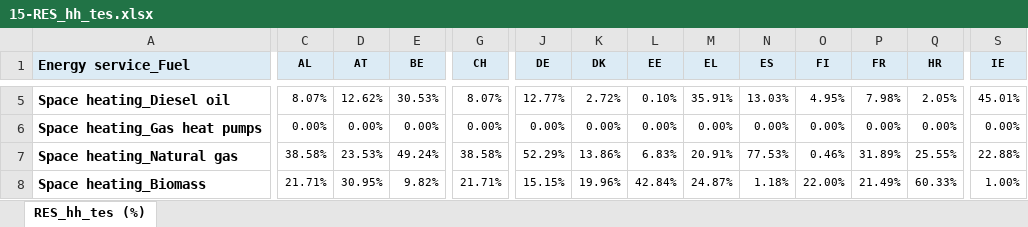
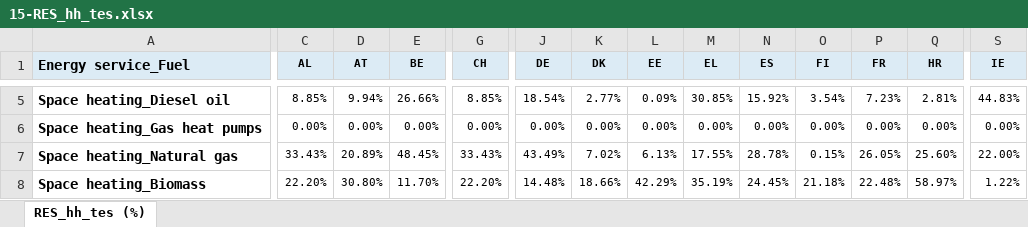
Before and after one commit to iDesignRES/Tecnalia_Building-Stock-Energy-Model, an Excel workbook: database/15-RES_hh_tes.xlsx, sheet RES_hh_tes (%), drawn as a sheet; only a part is shown, gaps mark what is left out; values as stored, in another font and other column widths than the file's, no borders; charts and pictures not drawn; removed rows and columns are numbered as before the commit, all else as after; rows hold the shown columns only; the diff covers the shown part only; the diff names each change by its address in the sheet, - before the commit and + after, or states it on an @@ line.

```diff
--- a/database/15-RES_hh_tes.xlsx (sheet RES_hh_tes (%))
+++ b/database/15-RES_hh_tes.xlsx (sheet RES_hh_tes (%))
-C5 (AL): 8.07%
+C5 (AL): 8.85%
-D5 (AT): 12.62%
+D5 (AT): 9.94%
-E5 (BE): 30.53%
+E5 (BE): 26.66%
-G5 (CH): 8.07%
+G5 (CH): 8.85%
-J5 (DE): 12.77%
+J5 (DE): 18.54%
-K5 (DK): 2.72%
+K5 (DK): 2.77%
-L5 (EE): 0.10%
+L5 (EE): 0.09%
-M5 (EL): 35.91%
+M5 (EL): 30.85%
-N5 (ES): 13.03%
+N5 (ES): 15.92%
-O5 (FI): 4.95%
+O5 (FI): 3.54%
-P5 (FR): 7.98%
+P5 (FR): 7.23%
-Q5 (HR): 2.05%
+Q5 (HR): 2.81%
-S5 (IE): 45.01%
+S5 (IE): 44.83%
-C7 (AL): 38.58%
+C7 (AL): 33.43%
-D7 (AT): 23.53%
+D7 (AT): 20.89%
-E7 (BE): 49.24%
+E7 (BE): 48.45%
-G7 (CH): 38.58%
+G7 (CH): 33.43%
-J7 (DE): 52.29%
+J7 (DE): 43.49%
-K7 (DK): 13.86%
+K7 (DK): 7.02%
-L7 (EE): 6.83%
+L7 (EE): 6.13%
-M7 (EL): 20.91%
+M7 (EL): 17.55%
-N7 (ES): 77.53%
+N7 (ES): 28.78%
-O7 (FI): 0.46%
+O7 (FI): 0.15%
-P7 (FR): 31.89%
+P7 (FR): 26.05%
-Q7 (HR): 25.55%
+Q7 (HR): 25.60%
-S7 (IE): 22.88%
+S7 (IE): 22.00%
-row 8: Space heating_Biomass | 21.71% | 30.95% | 9.82% | 21.71% | 15.15% | 19.96% | 42.84% | 24.87% | 1.18% | 22.00% | 21.49% | 60.33% | 1.00%
+row 8: Space heating_Biomass | 22.20% | 30.80% | 11.70% | 22.20% | 14.48% | 18.66% | 42.29% | 35.19% | 24.45% | 21.18% | 22.48% | 58.97% | 1.22%
```
Also changed, not shown: 3 added rows, 3 removed rows, 714 edited cells and cell formats elsewhere in this sheet, charts or pictures, database/13-R_T_hh_eff.xlsx, database/19-SER_hh_tes.xlsx, 3 other files.
